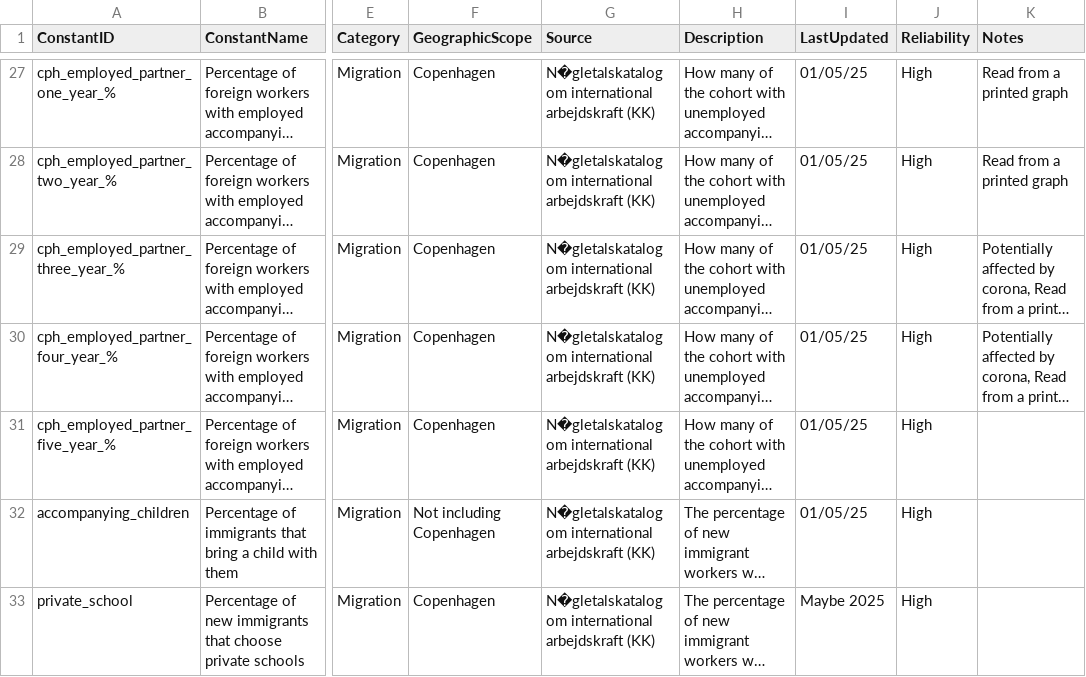
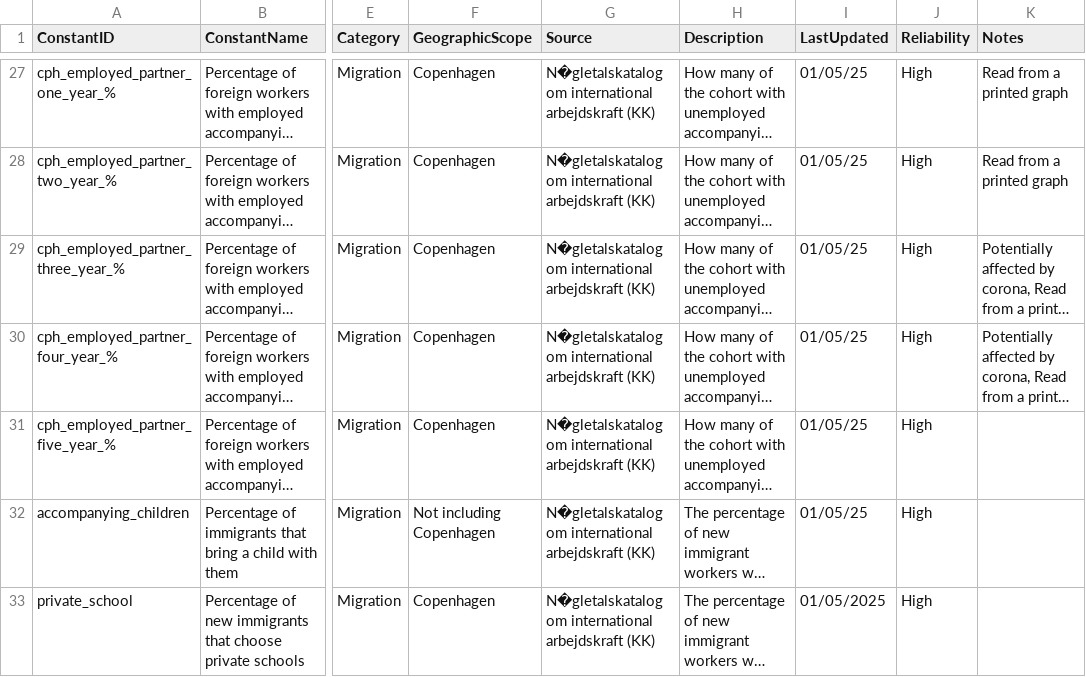
Before and after one commit to KellyDRasmussen/aarhus-retention-model, a CSV file: data/processed/dim_constants_research.csv, drawn as a sheet; only a part is shown, gaps mark what is left out; long unchanged cells end in …; the diff names each change by its address in the sheet, - before the commit and + after, or states it on an @@ line.

```diff
--- a/data/processed/dim_constants_research.csv
+++ b/data/processed/dim_constants_research.csv
-I33 (LastUpdated): Maybe 2025
+I33 (LastUpdated): 01/05/2025
```
Also changed, not shown: 2 other files.
